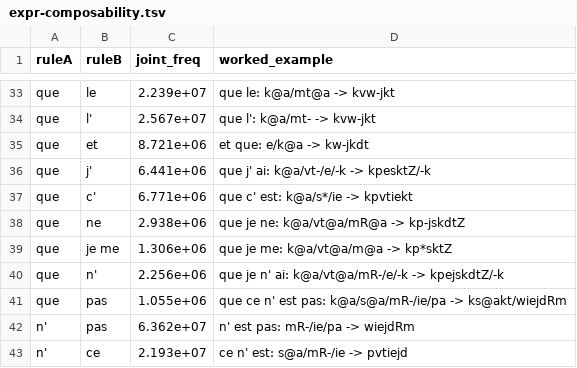
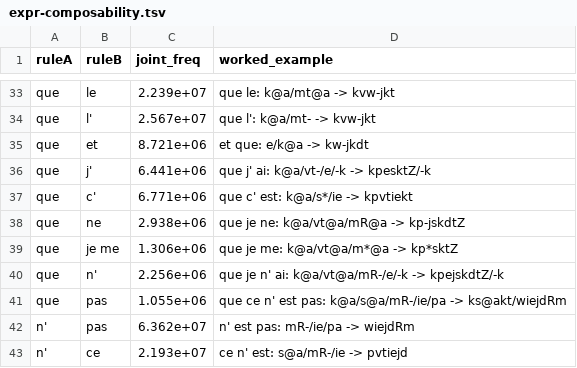
Before and after one commit to jf5pier/stenalgo, a TSV file: scratch/expr-composability.tsv, drawn as a sheet; only a part is shown, gaps mark what is left out.

```diff
--- a/scratch/expr-composability.tsv
+++ b/scratch/expr-composability.tsv
@@ -38,3 +38,3 @@ que	c'	6.771e+06	que c' est: k@a/s*/ie -> kpvtiekt
 que	ne	2.938e+06	que je ne: k@a/vt@a/mR@a -> kp-jskdtZ
-que	je me	1.306e+06	que je me: k@a/vt@a/m@a -> kp*sktZ
+que	je me	1.306e+06	que je me: k@a/vt@a/m*@a -> kp*sktZ
 que	n'	2.256e+06	que je n' ai: k@a/vt@a/mR-/e/-k -> kpejskdtZ/-k
```
Also changed, not shown: scratch/expr-briefs.tsv, scratch/expr-rules-proxy.tsv, 4 other files.
